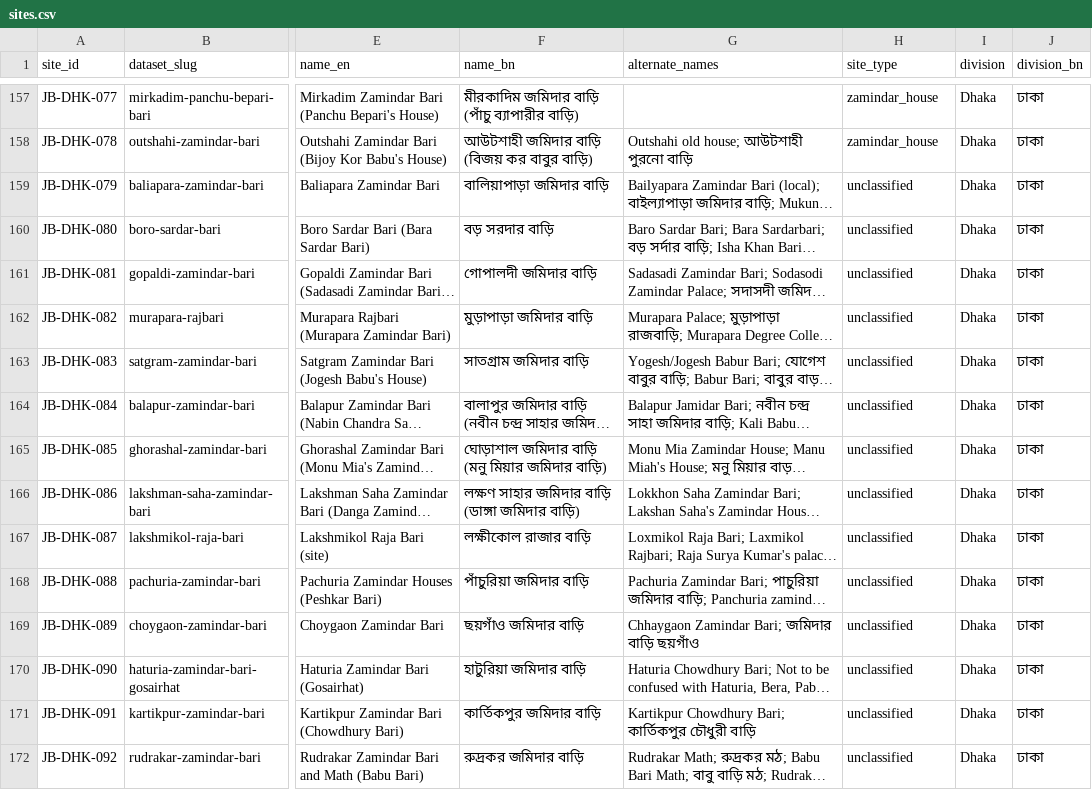
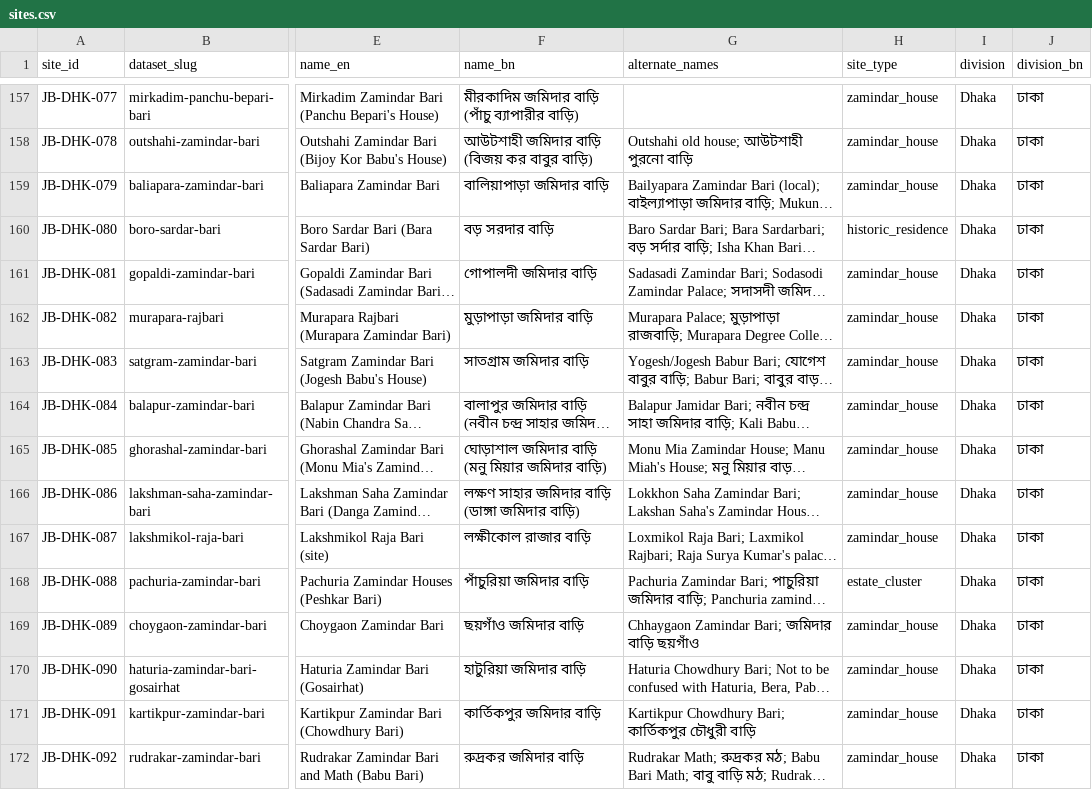
Before and after one commit to Shojibmahmud/jomidarpedia, a CSV file: data/csv/sites.csv, drawn as a sheet; only a part is shown, gaps mark what is left out; long unchanged cells end in …; the diff covers the shown part only; the diff names each change by its address in the sheet, - before the commit and + after, or states it on an @@ line.

```diff
--- a/data/csv/sites.csv
+++ b/data/csv/sites.csv
-H159 (site_type): unclassified
+H159 (site_type): zamindar_house
-H160 (site_type): unclassified
+H160 (site_type): historic_residence
-H161:H167 (site_type): unclassified
+H161:H167 (site_type): zamindar_house
-H168 (site_type): unclassified
+H168 (site_type): estate_cluster
-H169:H172 (site_type): unclassified
+H169:H172 (site_type): zamindar_house
```
Also changed, not shown: 65 edited cells elsewhere in this file, 2 other files.
